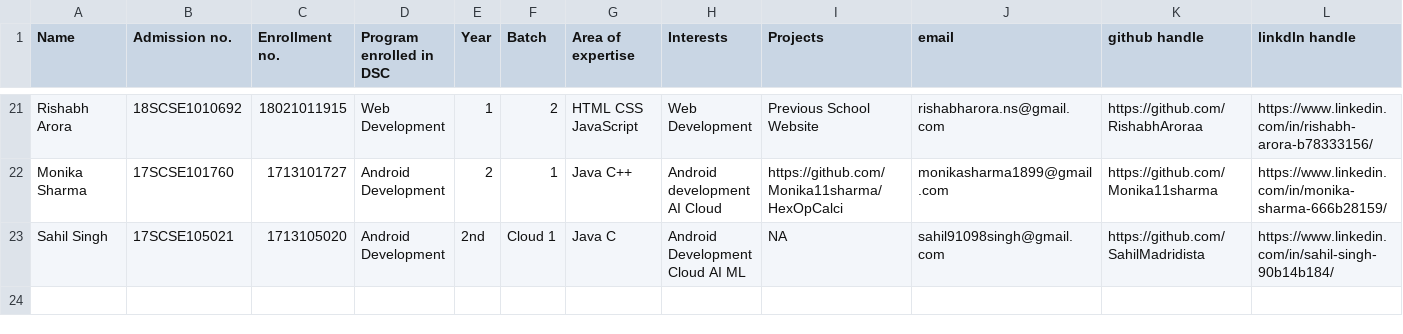
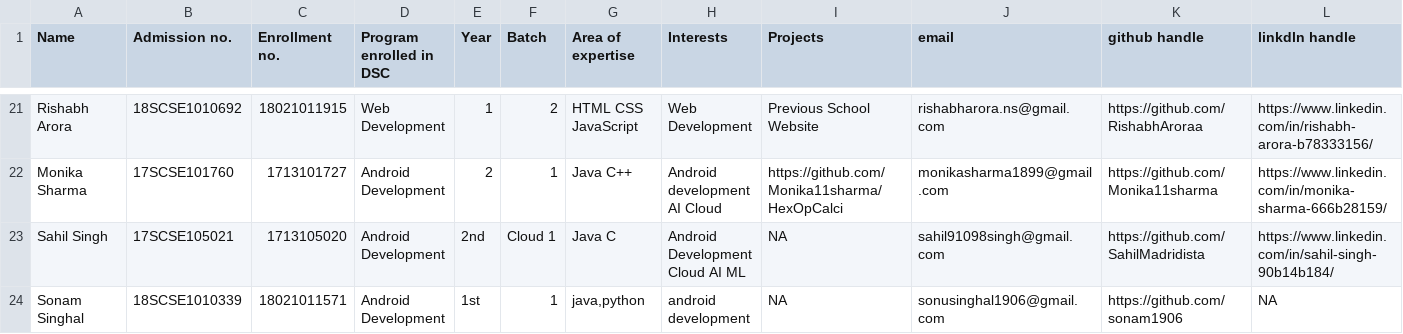
Before and after one commit to tanya3007/gitTest, a CSV file: info.csv, drawn as a sheet; only a part is shown, gaps mark what is left out; rows hold the shown columns only; the diff names each change by its address in the sheet, - before the commit and + after, or states it on an @@ line.

Commit message:
Update info.csv

```diff
--- a/info.csv
+++ b/info.csv
+row 24: Sonam Singhal | 18SCSE1010339 | 18021011571 | Android Development | 1st | 1 | java,python | android development | NA | sonusinghal1906@gmail.com | https://github.com/sonam1906 | NA
```
